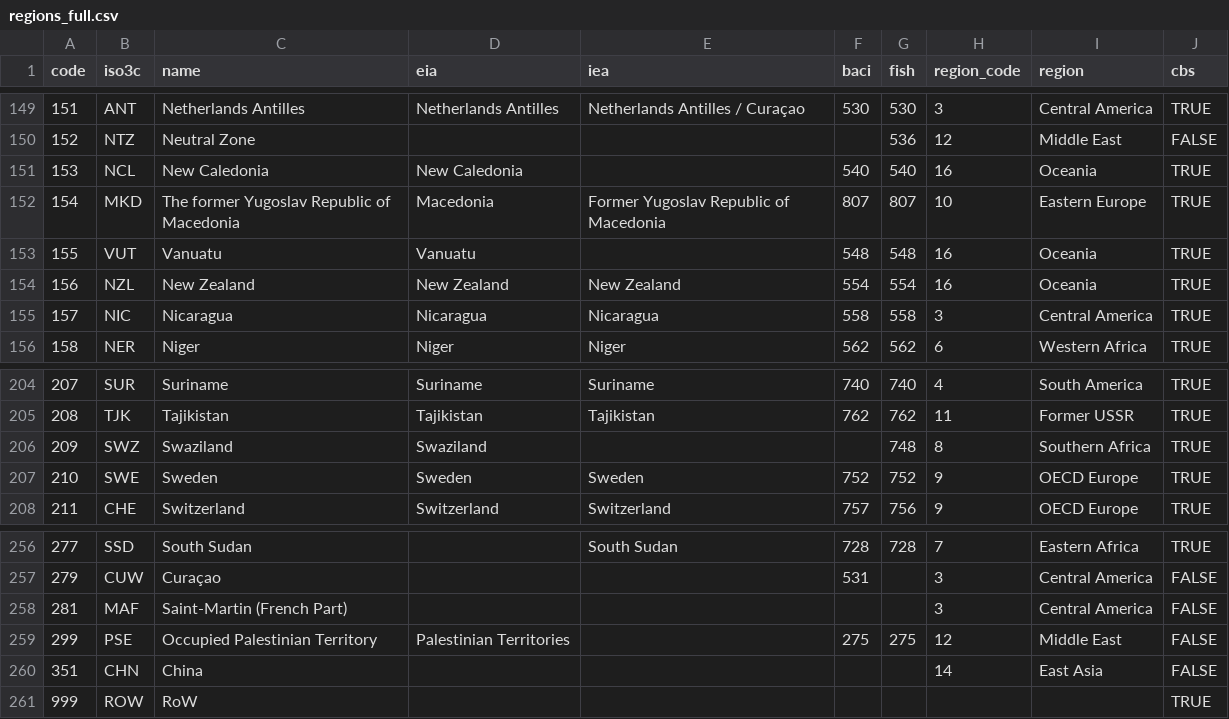
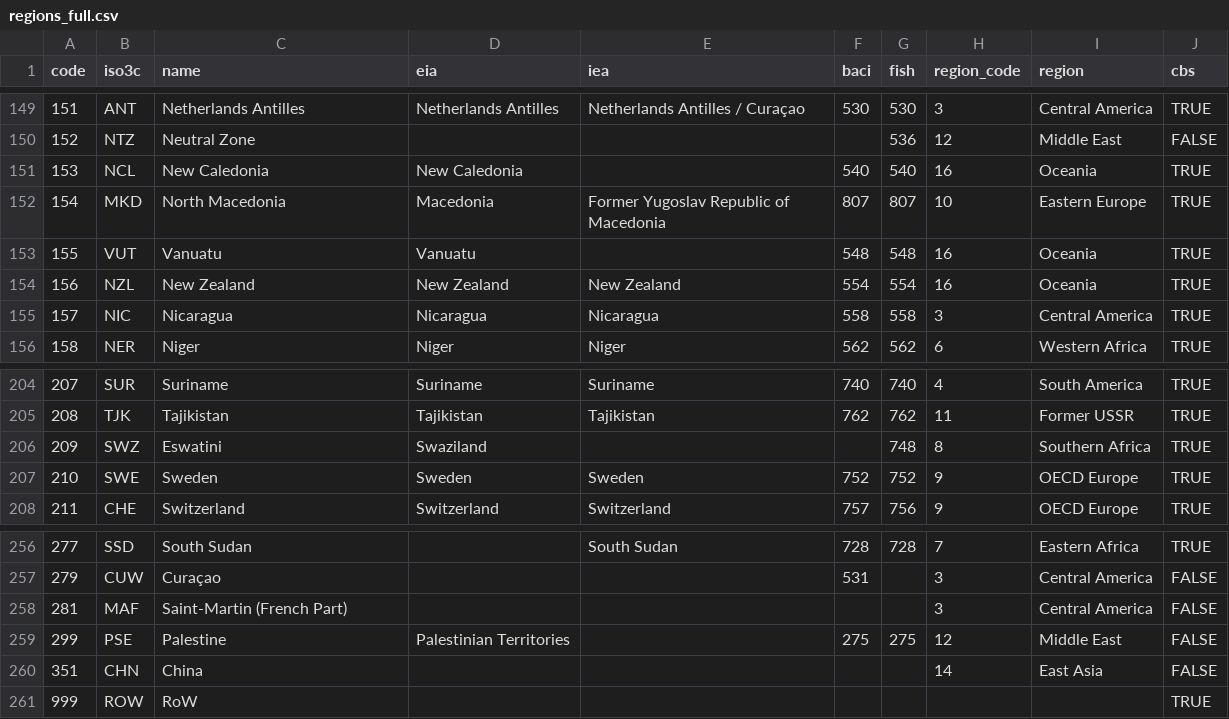
Before and after one commit to fineprint-global/fabio, a CSV file: inst/regions_full.csv, drawn as a sheet; only a part is shown, gaps mark what is left out.

Commit message:
- use Trade_LiveAnimals for CBS - remove groups 261, 266, 268, 269 with area_kick - update names of 3 countries in regions_full.csv

```diff
--- a/inst/regions_full.csv
+++ b/inst/regions_full.csv
@@ -151,3 +151,3 @@ code,iso3c,name,eia,iea,baci,fish,region_code,region,cbs
 153,NCL,New Caledonia,New Caledonia,"",540,540,16,Oceania,TRUE
-154,MKD,The former Yugoslav Republic of Macedonia,Macedonia,Former Yugoslav Republic of Macedonia,807,807,10,Eastern Europe,TRUE
+154,MKD,North Macedonia,Macedonia,Former Yugoslav Republic of Macedonia,807,807,10,Eastern Europe,TRUE
 155,VUT,Vanuatu,Vanuatu,"",548,548,16,Oceania,TRUE
@@ -205,3 +205,3 @@ code,iso3c,name,eia,iea,baci,fish,region_code,region,cbs
 208,TJK,Tajikistan,Tajikistan,Tajikistan,762,762,11,Former USSR,TRUE
-209,SWZ,Swaziland,Swaziland,"",,748,8,Southern Africa,TRUE
+209,SWZ,Eswatini,Swaziland,"",,748,8,Southern Africa,TRUE
 210,SWE,Sweden,Sweden,Sweden,752,752,9,OECD Europe,TRUE
@@ -258,3 +258,3 @@ code,iso3c,name,eia,iea,baci,fish,region_code,region,cbs
 281,MAF,Saint-Martin (French Part),"","",,,3,Central America,FALSE
-299,PSE,Occupied Palestinian Territory,Palestinian Territories,"",275,275,12,Middle East,FALSE
+299,PSE,Palestine,Palestinian Territories,"",275,275,12,Middle East,FALSE
 351,CHN,China,"","",,,14,East Asia,FALSE
```
Also changed, not shown: 5 other files.
